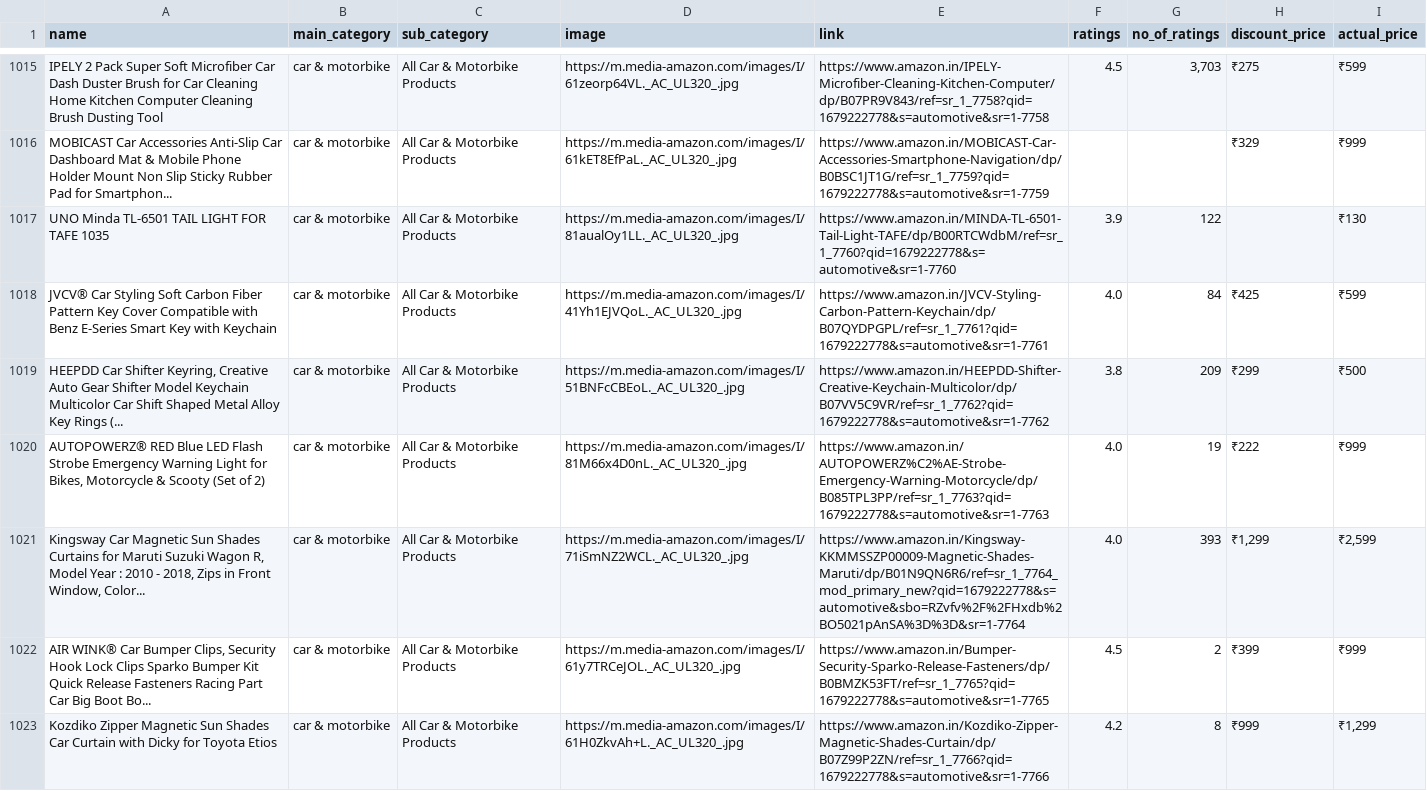
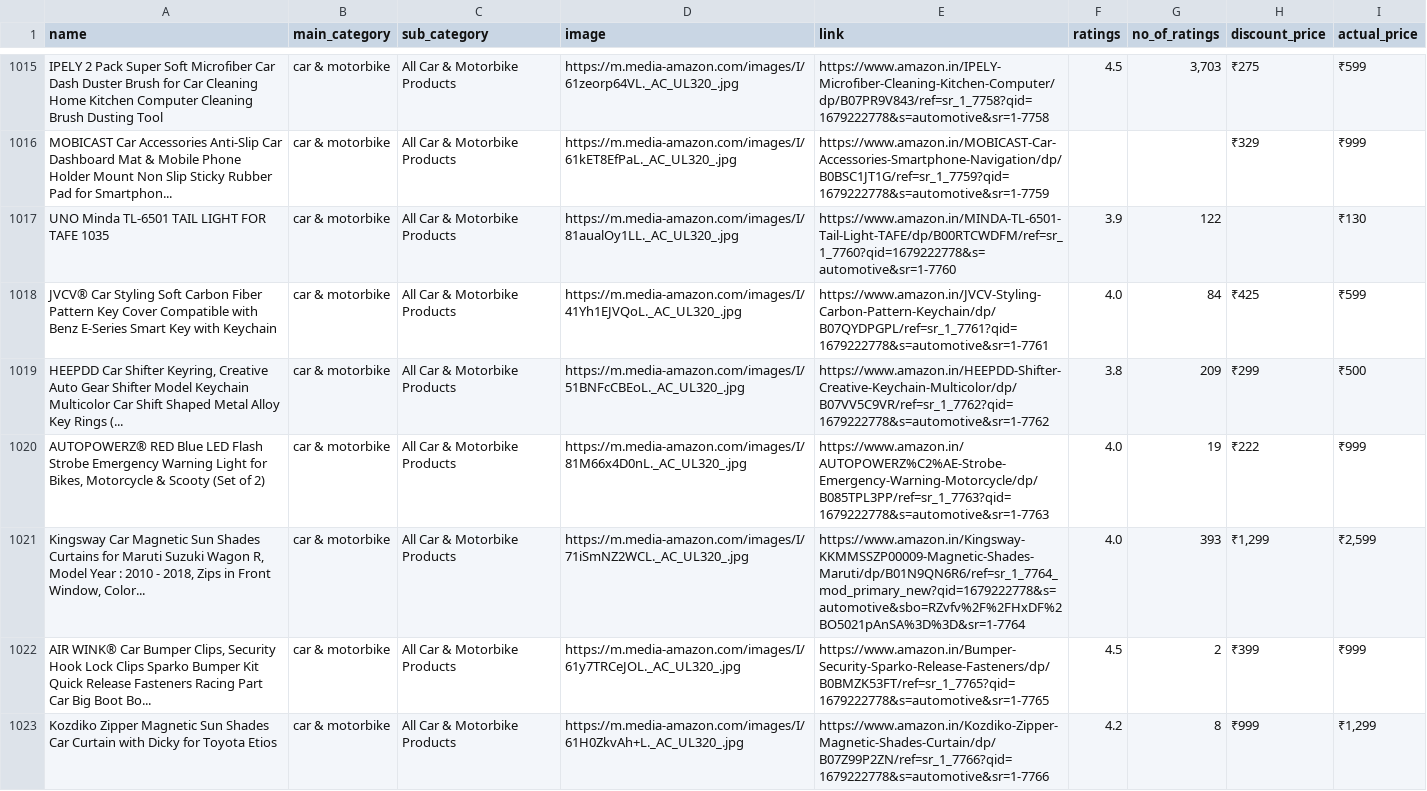
Before and after one commit to marwanaldaajah/graduation-project, a CSV file: uploads/All Car and Motorbike Products.csv, drawn as a sheet; only a part is shown, gaps mark what is left out; the diff covers the shown part only.

```diff
--- a/uploads/All Car and Motorbike Products.csv
+++ b/uploads/All Car and Motorbike Products.csv
@@ -1016,3 +1016,3 @@ IPELY 2 Pack Super Soft Microfiber Car Dash Duster Brush for Car Cleaning Home K
 MOBICAST Car Accessories Anti-Slip Car Dashboard Mat & Mobile Phone Holder Mount Non Slip Sticky Rubber Pad for Smartphon...,car & motorbike,All Car & Motorbike Products,https://m.media-amazon.com/images/I/61kET8EfPaL._AC_UL320_.jpg,https://www.amazon.in/MOBICAST-Car-Accessories-Smartphone-Navigation/dp/B0BSC1JT1G/ref=sr_1_7759?qid=1679222778&s=automotive&sr=1-7759,,,₹329,₹999
-UNO Minda TL-6501 TAIL LIGHT FOR TAFE 1035,car & motorbike,All Car & Motorbike Products,https://m.media-amazon.com/images/I/81aualOy1LL._AC_UL320_.jpg,https://www.amazon.in/MINDA-TL-6501-Tail-Light-TAFE/dp/B00RTCWdbM/ref=sr_1_7760?qid=1679222778&s=automotive&sr=1-7760,3.9,122,,₹130
+UNO Minda TL-6501 TAIL LIGHT FOR TAFE 1035,car & motorbike,All Car & Motorbike Products,https://m.media-amazon.com/images/I/81aualOy1LL._AC_UL320_.jpg,https://www.amazon.in/MINDA-TL-6501-Tail-Light-TAFE/dp/B00RTCWDFM/ref=sr_1_7760?qid=1679222778&s=automotive&sr=1-7760,3.9,122,,₹130
 JVCV® Car Styling Soft Carbon Fiber Pattern Key Cover Compatible with Benz E-Series Smart Key with Keychain,car & motorbike,All Car & Motorbike Products,https://m.media-amazon.com/images/I/41Yh1EJVQoL._AC_UL320_.jpg,https://www.amazon.in/JVCV-Styling-Carbon-Pattern-Keychain/dp/B07QYDPGPL/ref=sr_1_7761?qid=1679222778&s=automotive&sr=1-7761,4.0,84,₹425,₹599
@@ -1020,3 +1020,3 @@ JVCV® Car Styling Soft Carbon Fiber Pattern Key Cover Compatible with Benz E-Se
 "AUTOPOWERZ® RED Blue LED Flash Strobe Emergency Warning Light for Bikes, Motorcycle & Scooty (Set of 2)",car & motorbike,All Car & Motorbike Products,https://m.media-amazon.com/images/I/81M66x4D0nL._AC_UL320_.jpg,https://www.amazon.in/AUTOPOWERZ%C2%AE-Strobe-Emergency-Warning-Motorcycle/dp/B085TPL3PP/ref=sr_1_7763?qid=1679222778&s=automotive&sr=1-7763,4.0,19,₹222,₹999
-"Kingsway Car Magnetic Sun Shades Curtains for Maruti Suzuki Wagon R, Model Year : 2010 - 2018, Zips in Front Window, Color...",car & motorbike,All Car & Motorbike Products,https://m.media-amazon.com/images/I/71iSmNZ2WCL._AC_UL320_.jpg,https://www.amazon.in/Kingsway-KKMMSSZP00009-Magnetic-Shades-Maruti/dp/B01N9QN6R6/ref=sr_1_7764_mod_primary_new?qid=1679222778&s=automotive&sbo=RZvfv%2F%2FHxdb%2BO5021pAnSA%3D%3D&sr=1-7764,4.0,393,"₹1,299","₹2,599"
+"Kingsway Car Magnetic Sun Shades Curtains for Maruti Suzuki Wagon R, Model Year : 2010 - 2018, Zips in Front Window, Color...",car & motorbike,All Car & Motorbike Products,https://m.media-amazon.com/images/I/71iSmNZ2WCL._AC_UL320_.jpg,https://www.amazon.in/Kingsway-KKMMSSZP00009-Magnetic-Shades-Maruti/dp/B01N9QN6R6/ref=sr_1_7764_mod_primary_new?qid=1679222778&s=automotive&sbo=RZvfv%2F%2FHxDF%2BO5021pAnSA%3D%3D&sr=1-7764,4.0,393,"₹1,299","₹2,599"
 "AIR WINK® Car Bumper Clips, Security Hook Lock Clips Sparko Bumper Kit Quick Release Fasteners Racing Part Car Big Boot Bo...",car & motorbike,All Car & Motorbike Products,https://m.media-amazon.com/images/I/61y7TRCeJOL._AC_UL320_.jpg,https://www.amazon.in/Bumper-Security-Sparko-Release-Fasteners/dp/B0BMZK53FT/ref=sr_1_7765?qid=1679222778&s=automotive&sr=1-7765,4.5,2,₹399,₹999
```
Also changed, not shown: 93 edited cells elsewhere in this file, 25 other files.
